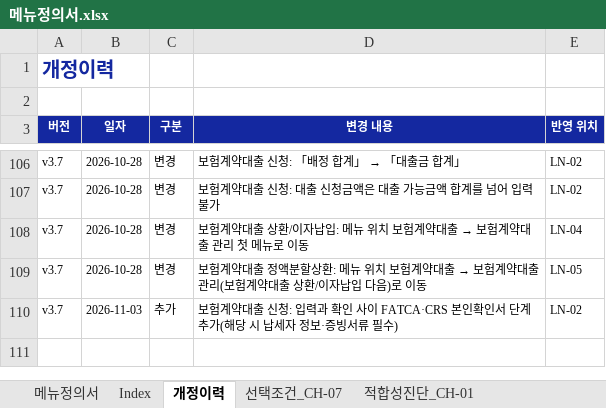
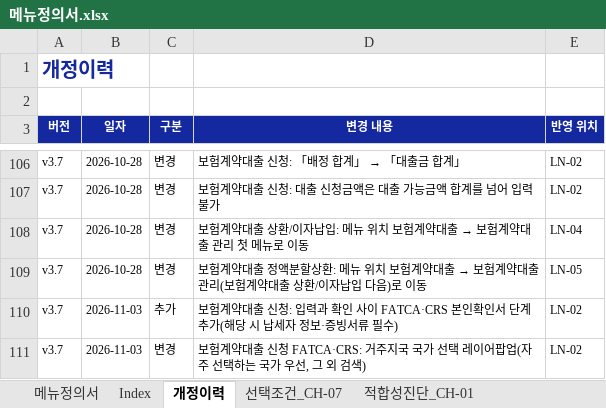
Before and after one commit to jongho-han/one-channel_v2, an Excel workbook: docs/메뉴정의서.xlsx, sheet 개정이력, drawn as a sheet; only a part is shown, gaps mark what is left out; values as stored, in another font and other column widths than the file's, no borders; the diff names each change by its address in the sheet, - before the commit and + after, or states it on an @@ line.

```diff
--- a/docs/메뉴정의서.xlsx (sheet 개정이력)
+++ b/docs/메뉴정의서.xlsx (sheet 개정이력)
+row 111: v3.7 | 2026-11-03 | 변경 | 보험계약대출 신청 FATCA·CRS: 거주지국 국가 선택 레이어팝업(자주 선택하는 국가 우선, 그 외 검색) | LN-02
```
Also changed, not shown: sheet 메뉴정의서, 15 other files.
